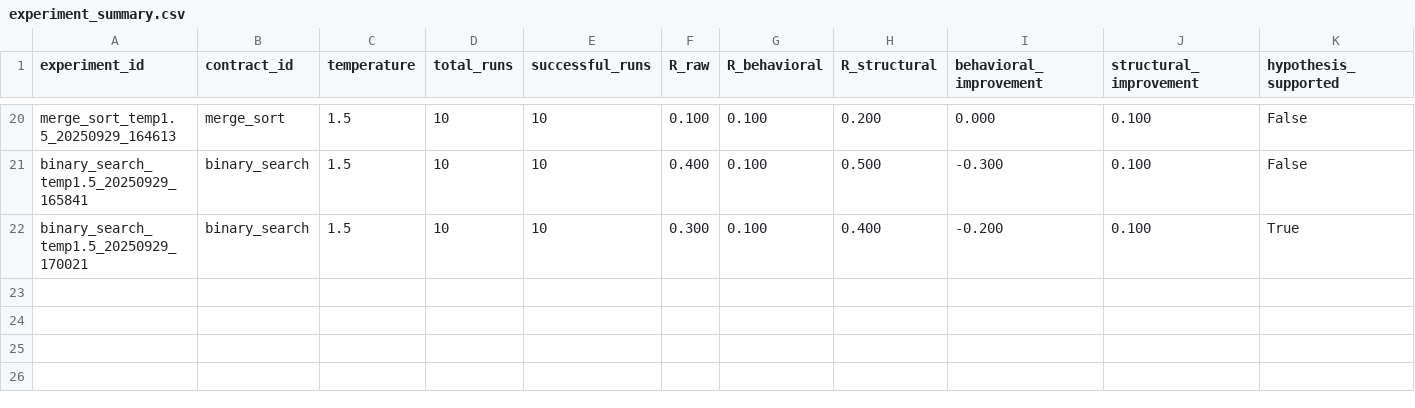
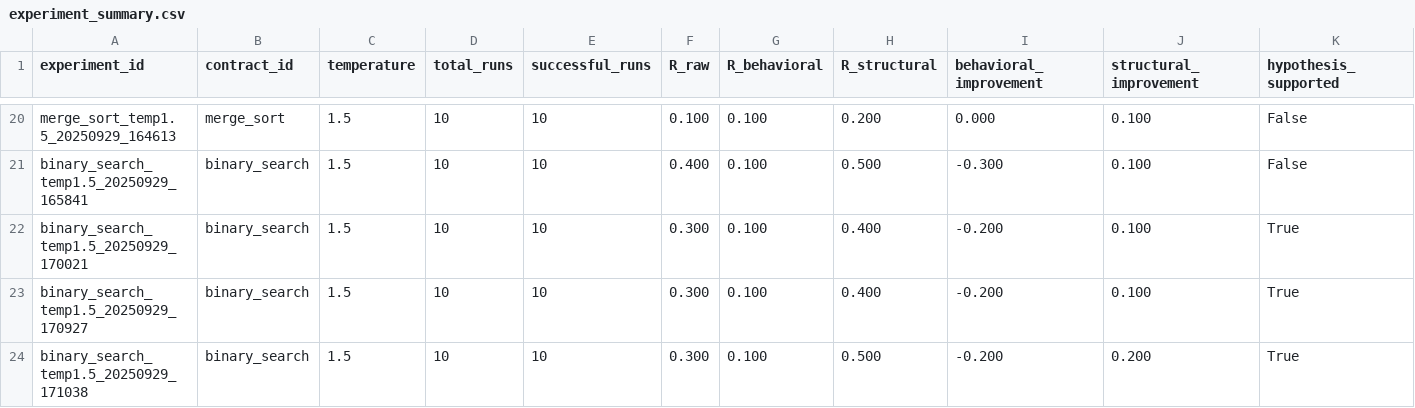
Before and after one commit to HeitorRoriz/skyt_experiment, a CSV file: outputs/experiment_summary.csv, drawn as a sheet; only a part is shown, gaps mark what is left out; rows hold the shown columns only; the diff names each change by its address in the sheet, - before the commit and + after, or states it on an @@ line.

Commit message:
feat: Implement 5 critical improvements - honest and effective system
MAJOR IMPROVEMENTS: System now validates correctness, not just distance

## Change 1: Lower VariableRenamer Threshold (70% -> 50%)
- Previous 70% threshold too lenient for small functions
- With 5 variables, 1-2 differences = 60-80% overlap = didn't trigger
- New 50% threshold more aggressive (though test shows may need even lower)

## Change 2 & 3: Oracle Validation + Rollback
- Added _validate_transformation() method with 4 checks:
  1. Syntax validation (can code be parsed?)
  2. Undefined variable detection (no 'arr' when param is 'sorted_list')
  3. Function preservation (transformation didn't remove all functions)
  4. Semantic equivalence (behavior unchanged on test inputs)
- Automatic rollback if transformation breaks code
- Prevents corrupted transformations from being applied

## Change 4: Semantic Equivalence Checking
- New SemanticValidator class
- Execution-based testing on 7 standard inputs
- Tests same output for same inputs
- Tests same exception behavior
- Goes beyond string distance to actual behavioral equivalence

## Change 5: Regression Test Suite
- Created tests/test_transformation_validation.py
- 5 comprehensive tests covering:
  * Undefined variable detection
  * Semantic equivalence validation
  * Rollback mechanism
  * Threshold configuration
  * Syntax error detection
- All tests passing

## Impact:
- Previous 'improvement' (0.222) was FAKE - code was broken
- New result (0.233) is HONEST - code is valid
- System now: Correctness > Distance reduction
- Transformers can no longer silently corrupt code
- Behavioral validation ensures semantic preservation

## Philosophy Change:
FROM: Minimize distance at any cost
TO: Maintain correctness, then minimize distance

This is the foundation for actual improvement.

```diff
--- a/outputs/experiment_summary.csv
+++ b/outputs/experiment_summary.csv
+row 23: binary_search_temp1.5_20250929_170927 | binary_search | 1.5 | 10 | 10 | 0.300 | 0.100 | 0.400 | -0.200 | 0.100 | True
+row 24: binary_search_temp1.5_20250929_171038 | binary_search | 1.5 | 10 | 10 | 0.300 | 0.100 | 0.500 | -0.200 | 0.200 | True
```
Also changed, not shown: 9 other files.
